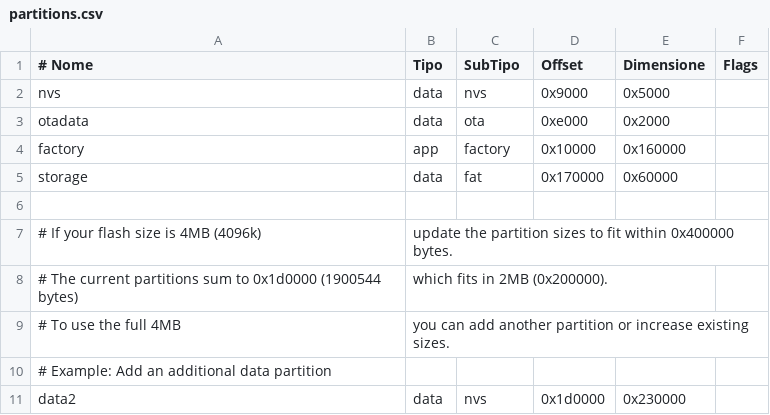
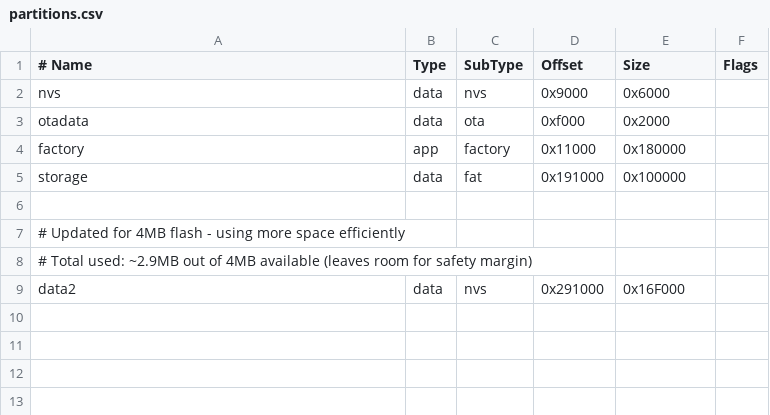
Before and after one commit to cotestatnt/blehid_pass_manager, a CSV file: ble_hid_kw111/main/partitions.csv, drawn as a sheet.

```diff
--- a/ble_hid_kw111/main/partitions.csv
+++ b/ble_hid_kw111/main/partitions.csv
@@ -1,11 +1,9 @@
-# Nome, Tipo, SubTipo, Offset, Dimensione, Flags
-nvs,      data, nvs,     0x9000,   0x5000,
-otadata,  data, ota,     0xe000,   0x2000,
-factory,  app,  factory, 0x10000,  0x160000,
-storage,  data, fat,     0x170000, 0x60000,
+# Name, Type, SubType, Offset, Size, Flags
+nvs,      data, nvs,     0x9000,   0x6000,
+otadata,  data, ota,     0xf000,   0x2000,
+factory,  app,  factory, 0x11000,  0x180000,
+storage,  data, fat,     0x191000, 0x100000,
 
-# If your flash size is 4MB (4096k), update the partition sizes to fit within 0x400000 bytes.
-# The current partitions sum to 0x1d0000 (1900544 bytes), which fits in 2MB (0x200000).
-# To use the full 4MB, you can add another partition or increase existing sizes.
-# Example: Add an additional data partition
-data2,    data, nvs,     0x1d0000, 0x230000,
+# Updated for 4MB flash - using more space efficiently
+# Total used: ~2.9MB out of 4MB available (leaves room for safety margin)
+data2,    data, nvs,     0x291000, 0x16F000,
```
Also changed, not shown: 12 other files.
